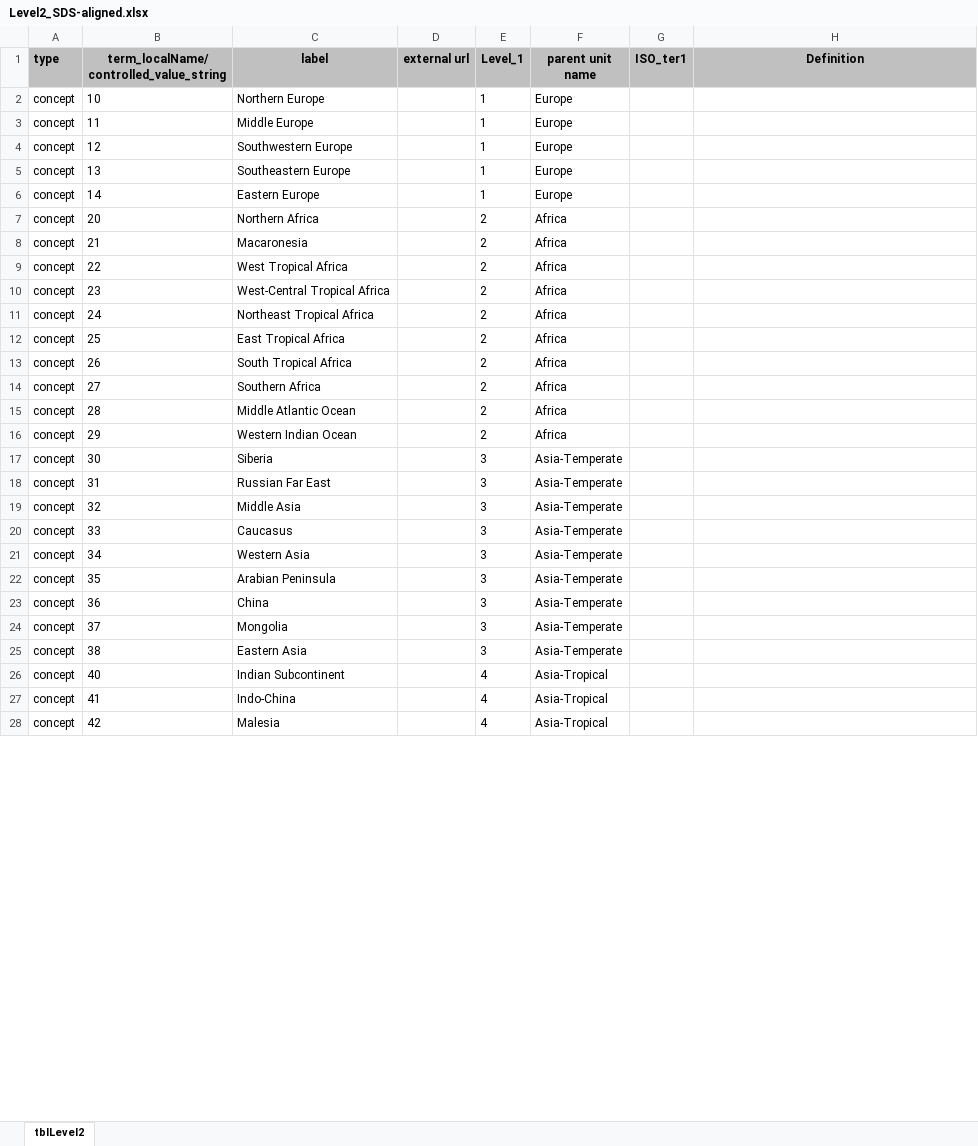
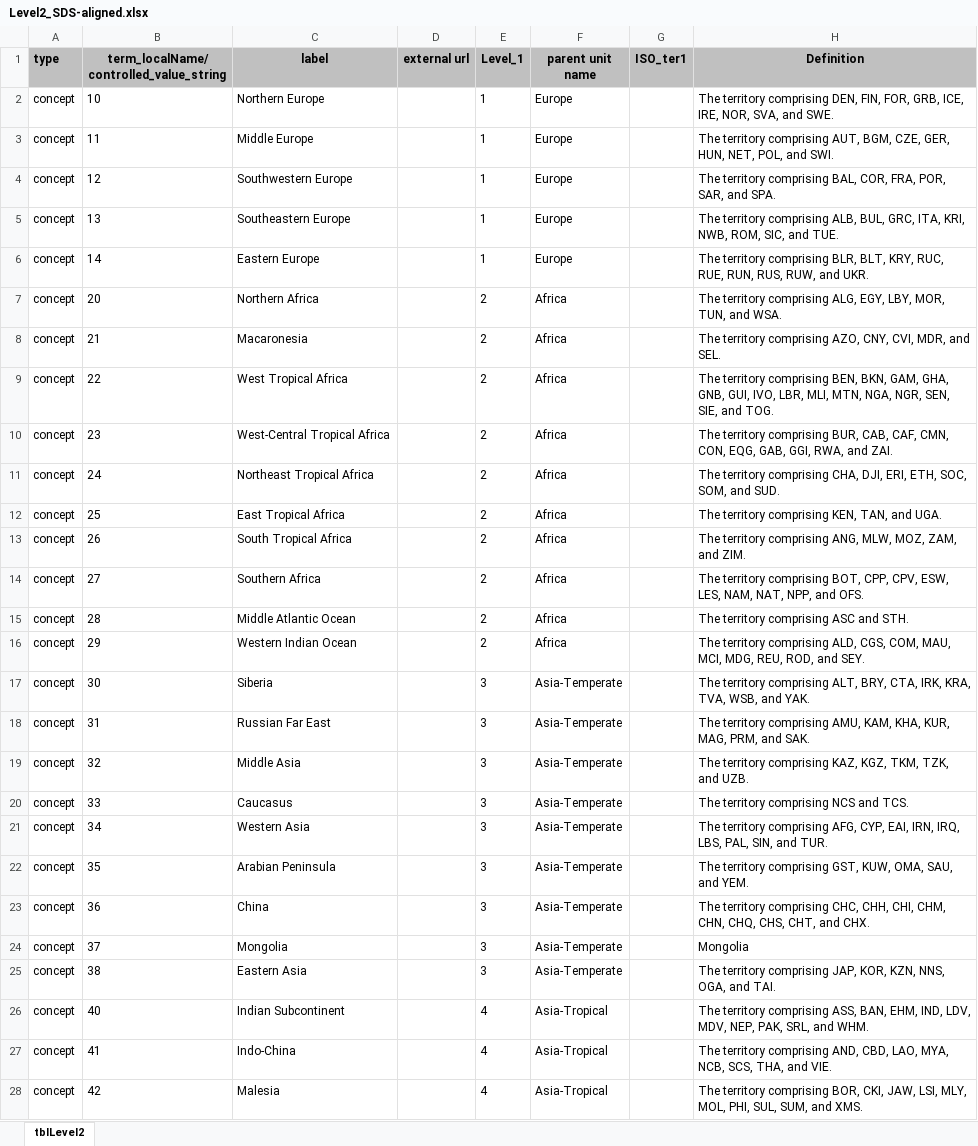
Before and after one commit to tdwg/geoschemes, an Excel workbook: terrestrial/Towards_SDS/Level2_SDS-aligned.xlsx, sheet tblLevel2, drawn as a sheet; only a part is shown; values as stored, in another font and other column widths than the file's, no borders; the diff covers the shown part only; the diff names each change by its address in the sheet, - before the commit and + after, or states it on an @@ line.

```diff
--- a/terrestrial/Towards_SDS/Level2_SDS-aligned.xlsx (sheet tblLevel2)
+++ b/terrestrial/Towards_SDS/Level2_SDS-aligned.xlsx (sheet tblLevel2)
-H2 (Definition): (empty)
+H2 (Definition): The territory comprising DEN, FIN, FOR, GRB, ICE, IRE, NOR, SVA, and SWE.
-H3 (Definition): (empty)
+H3 (Definition): The territory comprising AUT, BGM, CZE, GER, HUN, NET, POL, and SWI.
-H4 (Definition): (empty)
+H4 (Definition): The territory comprising BAL, COR, FRA, POR, SAR, and SPA.
-H5 (Definition): (empty)
+H5 (Definition): The territory comprising ALB, BUL, GRC, ITA, KRI, NWB, ROM, SIC, and TUE.
-H6 (Definition): (empty)
+H6 (Definition): The territory comprising BLR, BLT, KRY, RUC, RUE, RUN, RUS, RUW, and UKR.
-H7 (Definition): (empty)
+H7 (Definition): The territory comprising ALG, EGY, LBY, MOR, TUN, and WSA.
-H8 (Definition): (empty)
+H8 (Definition): The territory comprising AZO, CNY, CVI, MDR, and SEL.
-H9 (Definition): (empty)
+H9 (Definition): The territory comprising BEN, BKN, GAM, GHA, GNB, GUI, IVO, LBR, MLI, MTN, NGA, NGR, SEN, SIE, and TOG.
-H10 (Definition): (empty)
+H10 (Definition): The territory comprising BUR, CAB, CAF, CMN, CON, EQG, GAB, GGI, RWA, and ZAI.
-H11 (Definition): (empty)
+H11 (Definition): The territory comprising CHA, DJI, ERI, ETH, SOC, SOM, and SUD.
-H12 (Definition): (empty)
+H12 (Definition): The territory comprising KEN, TAN, and UGA.
-H13 (Definition): (empty)
+H13 (Definition): The territory comprising ANG, MLW, MOZ, ZAM, and ZIM.
-H14 (Definition): (empty)
+H14 (Definition): The territory comprising BOT, CPP, CPV, ESW, LES, NAM, NAT, NPP, and OFS.
-H15 (Definition): (empty)
+H15 (Definition): The territory comprising ASC and STH.
-H16 (Definition): (empty)
+H16 (Definition): The territory comprising ALD, CGS, COM, MAU, MCI, MDG, REU, ROD, and SEY.
-H17 (Definition): (empty)
+H17 (Definition): The territory comprising ALT, BRY, CTA, IRK, KRA, TVA, WSB, and YAK.
-H18 (Definition): (empty)
+H18 (Definition): The territory comprising AMU, KAM, KHA, KUR, MAG, PRM, and SAK.
-H19 (Definition): (empty)
+H19 (Definition): The territory comprising KAZ, KGZ, TKM, TZK, and UZB.
-H20 (Definition): (empty)
+H20 (Definition): The territory comprising NCS and TCS.
-H21 (Definition): (empty)
+H21 (Definition): The territory comprising AFG, CYP, EAI, IRN, IRQ, LBS, PAL, SIN, and TUR.
-H22 (Definition): (empty)
+H22 (Definition): The territory comprising GST, KUW, OMA, SAU, and YEM.
-H23 (Definition): (empty)
+H23 (Definition): The territory comprising CHC, CHH, CHI, CHM, CHN, CHQ, CHS, CHT, and CHX.
-H24 (Definition): (empty)
+H24 (Definition): Mongolia
-H25 (Definition): (empty)
+H25 (Definition): The territory comprising JAP, KOR, KZN, NNS, OGA, and TAI.
-H26 (Definition): (empty)
+H26 (Definition): The territory comprising ASS, BAN, EHM, IND, LDV, MDV, NEP, PAK, SRL, and WHM.
-H27 (Definition): (empty)
+H27 (Definition): The territory comprising AND, CBD, LAO, MYA, NCB, SCS, THA, and VIE.
-H28 (Definition): (empty)
+H28 (Definition): The territory comprising BOR, CKI, JAW, LSI, MLY, MOL, PHI, SUL, SUM, and XMS.
```
Also changed, not shown: 25 edited cells elsewhere in this sheet, terrestrial/Towards_SDS/Level1_SDS-aligned.xlsx, terrestrial/Towards_SDS/Level3_SDS-aligned.xlsx, 3 other files.
